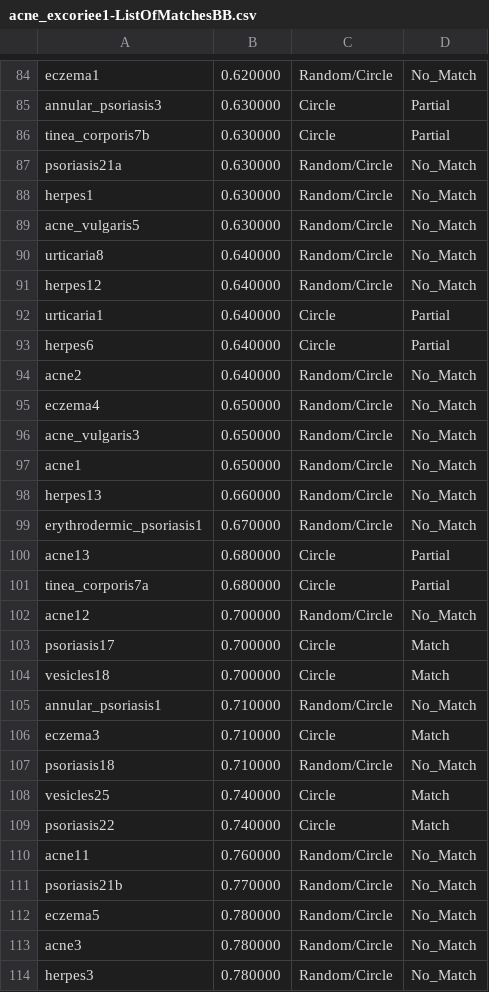
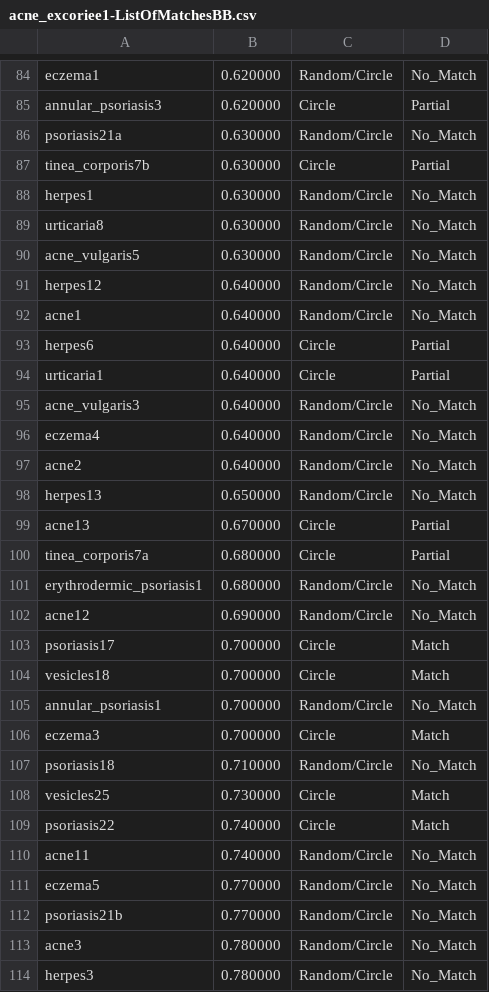
Before and after one commit to theunknowner/WebDerm, a CSV file: WebDerm/acne_excoriee1-ListOfMatchesBB.csv, drawn as a sheet; only a part is shown, gaps mark what is left out; removed rows and columns are numbered as before the commit, all else as after; the diff covers the shown part only; the diff names each change by its address in the sheet, - before the commit and + after, or states it on an @@ line.

```diff
--- a/WebDerm/acne_excoriee1-ListOfMatchesBB.csv
+++ b/WebDerm/acne_excoriee1-ListOfMatchesBB.csv
-B85: 0.630000
+B85: 0.620000
@@ row 87 moved to row 86: psoriasis21a @@
+row 89: urticaria8 | 0.630000 | Random/Circle | No_Match
-row 90: urticaria8 | 0.640000 | Random/Circle | No_Match
+row 92: acne1 | 0.640000 | Random/Circle | No_Match
+row 95: acne_vulgaris3 | 0.640000 | Random/Circle | No_Match
+row 96: eczema4 | 0.640000 | Random/Circle | No_Match
-row 95: eczema4 | 0.650000 | Random/Circle | No_Match
-row 96: acne_vulgaris3 | 0.650000 | Random/Circle | No_Match
-row 97: acne1 | 0.650000 | Random/Circle | No_Match
-B98: 0.660000
+B98: 0.650000
-row 99: erythrodermic_psoriasis1 | 0.670000 | Random/Circle | No_Match
-B99: 0.680000
+B99: 0.670000
+row 101: erythrodermic_psoriasis1 | 0.680000 | Random/Circle | No_Match
-B102: 0.700000
+B102: 0.690000
-B105:B106: 0.710000
+B105:B106: 0.700000
-B108: 0.740000
+B108: 0.730000
-B110: 0.760000
+B110: 0.740000
+row 111: eczema5 | 0.770000 | Random/Circle | No_Match
-row 112: eczema5 | 0.780000 | Random/Circle | No_Match
```
Also changed, not shown: 10 added rows, 10 removed rows, 3 moved rows and 27 edited cells elsewhere in this file, WebDerm/acne11-ListOfMatchesBB.csv, WebDerm/herpes1-ListOfMatchesBB.csv, 25 other files.
